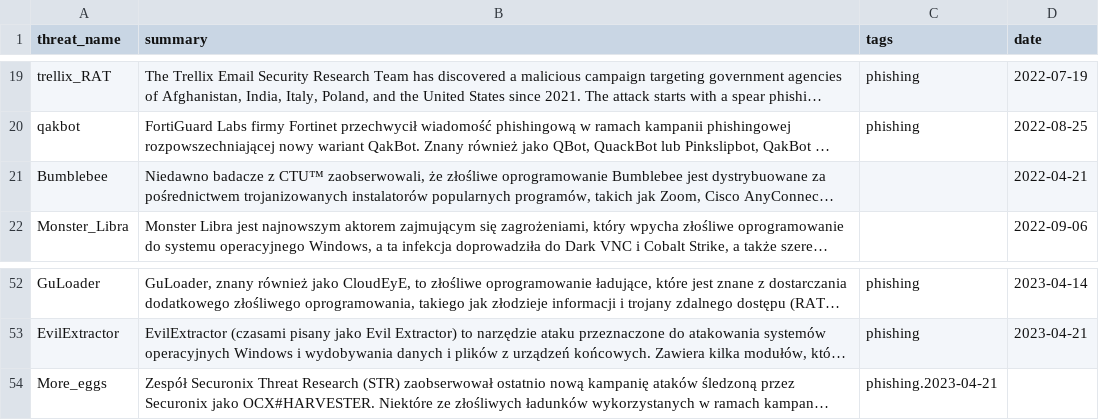
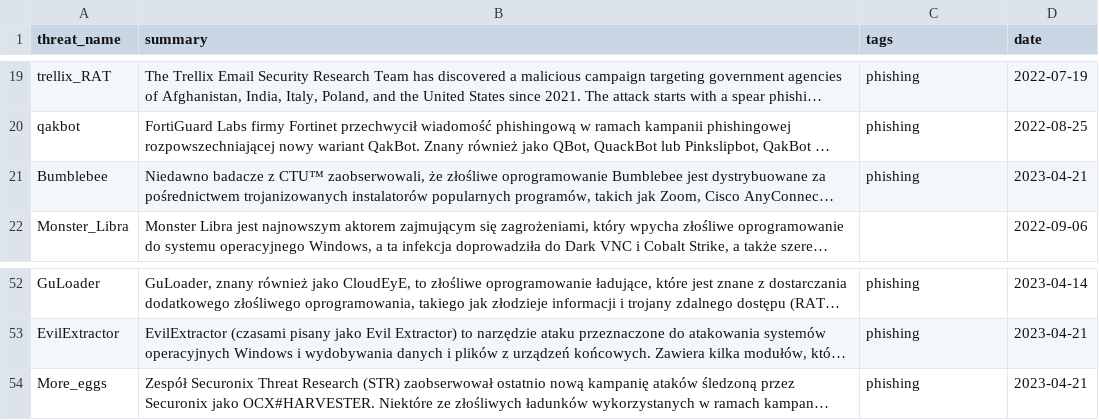
Before and after one commit to kfidur/Tedteam-security, a CSV file: tedteam-threats.csv, drawn as a sheet; only a part is shown, gaps mark what is left out; long unchanged cells end in …; the diff names each change by its address in the sheet, - before the commit and + after, or states it on an @@ line.

Commit message:
Add files via upload

```diff
--- a/tedteam-threats.csv
+++ b/tedteam-threats.csv
-C21 (tags): (empty)
+C21 (tags): phishing
-D21 (date): 2022-04-21
+D21 (date): 2023-04-21
-C54 (tags): phishing.2023-04-21
+C54 (tags): phishing
-D54 (date): (empty)
+D54 (date): 2023-04-21
```
